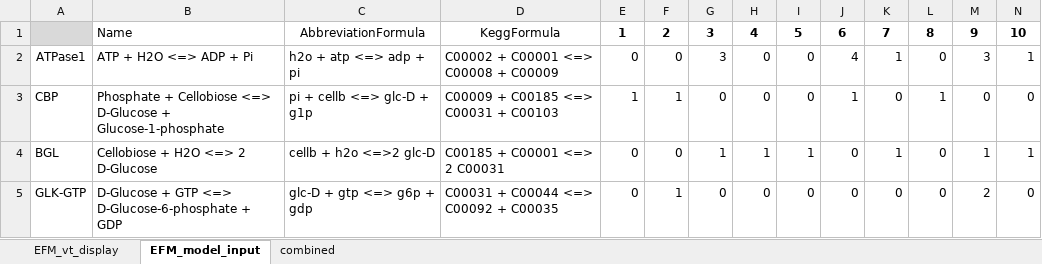
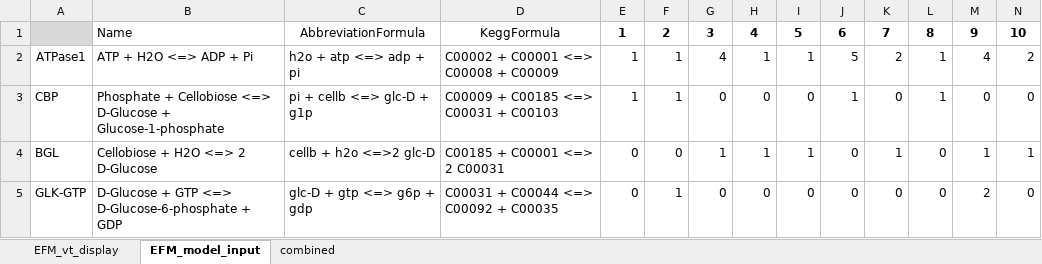
Before and after one commit to satyakamdash/Ctherm_thermo, an Excel workbook: all_ems_and_ham_dist_DO_SD.xlsx, sheet EFM_model_input, drawn as a sheet; only a part is shown; values as stored, in another font and other column widths than the file's, no borders; removed rows and columns are numbered as before the commit, all else as after; rows hold the shown columns only; the diff names each change by its address in the sheet, - before the commit and + after, or states it on an @@ line.

```diff
--- a/all_ems_and_ham_dist_DO_SD.xlsx (sheet EFM_model_input)
+++ b/all_ems_and_ham_dist_DO_SD.xlsx (sheet EFM_model_input)
-row 2: ATPase1 | ATP + H2O <=> ADP + Pi | h2o + atp <=> adp + pi | C00002 + C00001 <=> C00008 + C00009 | 0 | 0 | 3 | 0 | 0 | 4 | 1 | 0 | 3 | 1
+row 2: ATPase1 | ATP + H2O <=> ADP + Pi | h2o + atp <=> adp + pi | C00002 + C00001 <=> C00008 + C00009 | 1 | 1 | 4 | 1 | 1 | 5 | 2 | 1 | 4 | 2
```
Also changed, not shown: sheet EFM_vt_display, hidden cells, 13 other files.
